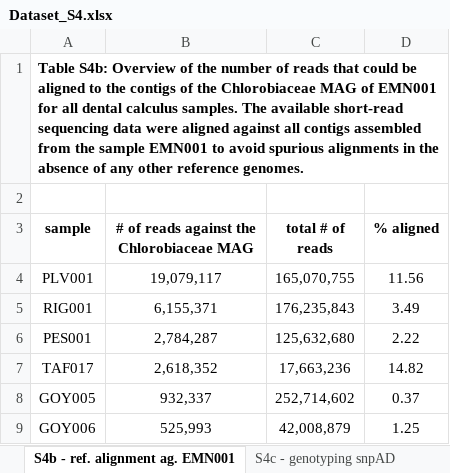
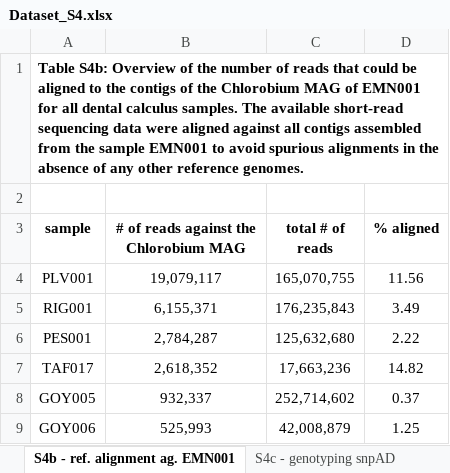
Before and after one commit to paleobiotechnology/EMN001_Paleofuran, an Excel workbook: 06-figures_tables/Dataset_S4.xlsx, sheet S4b - ref. alignment ag. EMN001, drawn as a sheet; only a part is shown; values as stored, in another font and other column widths than the file's, no borders; the diff names each change by its address in the sheet, - before the commit and + after, or states it on an @@ line.

Commit message:
Replace Chlorobiaceae with Chlorobium

```diff
--- a/06-figures_tables/Dataset_S4.xlsx (sheet S4b - ref. alignment ag. EMN001)
+++ b/06-figures_tables/Dataset_S4.xlsx (sheet S4b - ref. alignment ag. EMN001)
-A1 (sample): …of the Chlorobiaceae MAG of…
+A1 (sample): …of the Chlorobium MAG of…
-B3: # of reads against the Chlorobiaceae MAG
+B3: # of reads against the Chlorobium MAG
```
Also changed, not shown: sheet S4c - genotyping snpAD, 1 other file.
